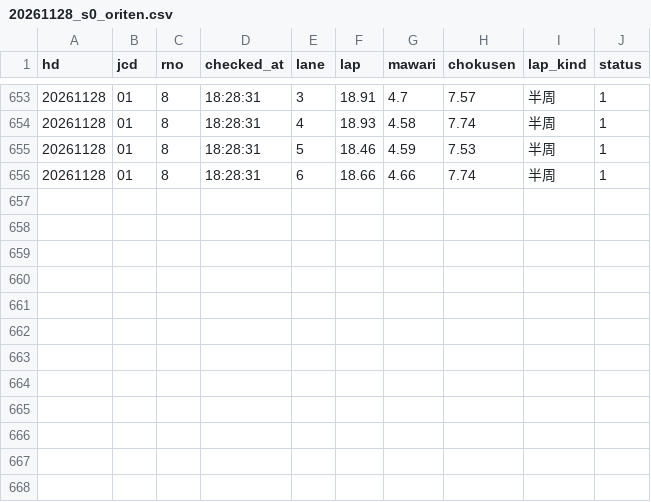
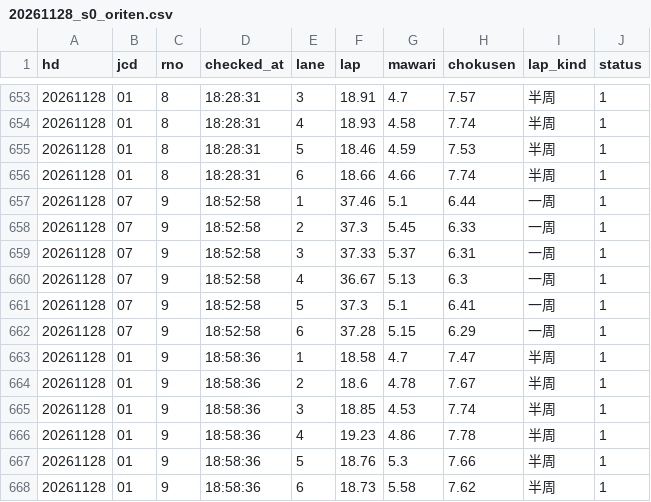
Before and after one commit to tatumibanno-arch/verbose-engine, a CSV file: data/live/log/20261128_s0_oriten.csv, drawn as a sheet; only a part is shown, gaps mark what is left out; the diff names each change by its address in the sheet, - before the commit and + after, or states it on an @@ line.

```diff
--- a/data/live/log/20261128_s0_oriten.csv
+++ b/data/live/log/20261128_s0_oriten.csv
+row 657: 20261128 | 07 | 9 | 18:52:58 | 1 | 37.46 | 5.1 | 6.44 | 一周 | 1
+row 658: 20261128 | 07 | 9 | 18:52:58 | 2 | 37.3 | 5.45 | 6.33 | 一周 | 1
+row 659: 20261128 | 07 | 9 | 18:52:58 | 3 | 37.33 | 5.37 | 6.31 | 一周 | 1
+row 660: 20261128 | 07 | 9 | 18:52:58 | 4 | 36.67 | 5.13 | 6.3 | 一周 | 1
+row 661: 20261128 | 07 | 9 | 18:52:58 | 5 | 37.3 | 5.1 | 6.41 | 一周 | 1
+row 662: 20261128 | 07 | 9 | 18:52:58 | 6 | 37.28 | 5.15 | 6.29 | 一周 | 1
+row 663: 20261128 | 01 | 9 | 18:58:36 | 1 | 18.58 | 4.7 | 7.47 | 半周 | 1
+row 664: 20261128 | 01 | 9 | 18:58:36 | 2 | 18.6 | 4.78 | 7.67 | 半周 | 1
+row 665: 20261128 | 01 | 9 | 18:58:36 | 3 | 18.85 | 4.53 | 7.74 | 半周 | 1
+row 666: 20261128 | 01 | 9 | 18:58:36 | 4 | 19.23 | 4.86 | 7.78 | 半周 | 1
+row 667: 20261128 | 01 | 9 | 18:58:36 | 5 | 18.76 | 5.3 | 7.66 | 半周 | 1
+row 668: 20261128 | 01 | 9 | 18:58:36 | 6 | 18.73 | 5.58 | 7.62 | 半周 | 1
```
Also changed, not shown: data/live/log/20261128_s0.csv, data/live/log/20261128_s0_lapone.csv, 2 other files.
